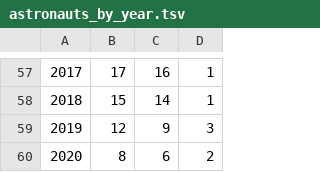
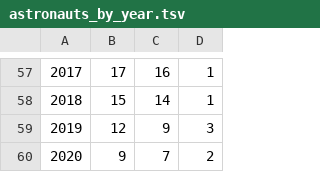
Before and after one commit to christiansandberg2045/cosmos-book.github.io, a TSV file: human-spaceflight/data/processed/astronauts_by_year.tsv, drawn as a sheet; only a part is shown, gaps mark what is left out.

```diff
--- a/human-spaceflight/data/processed/astronauts_by_year.tsv
+++ b/human-spaceflight/data/processed/astronauts_by_year.tsv
@@ -59,2 +59,2 @@
 2019	12	9	3
-2020	8	6	2
+2020	9	7	2
```
Also changed, not shown: human-spaceflight/data/processed/astronauts.tsv, 3 other files.
